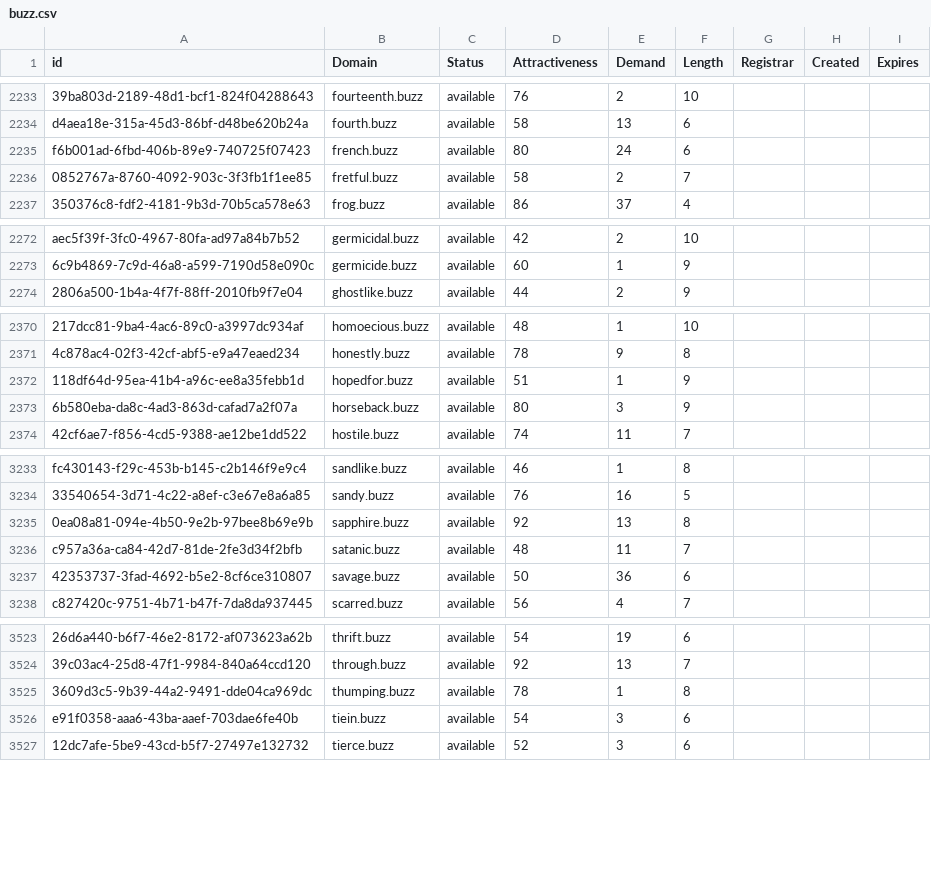
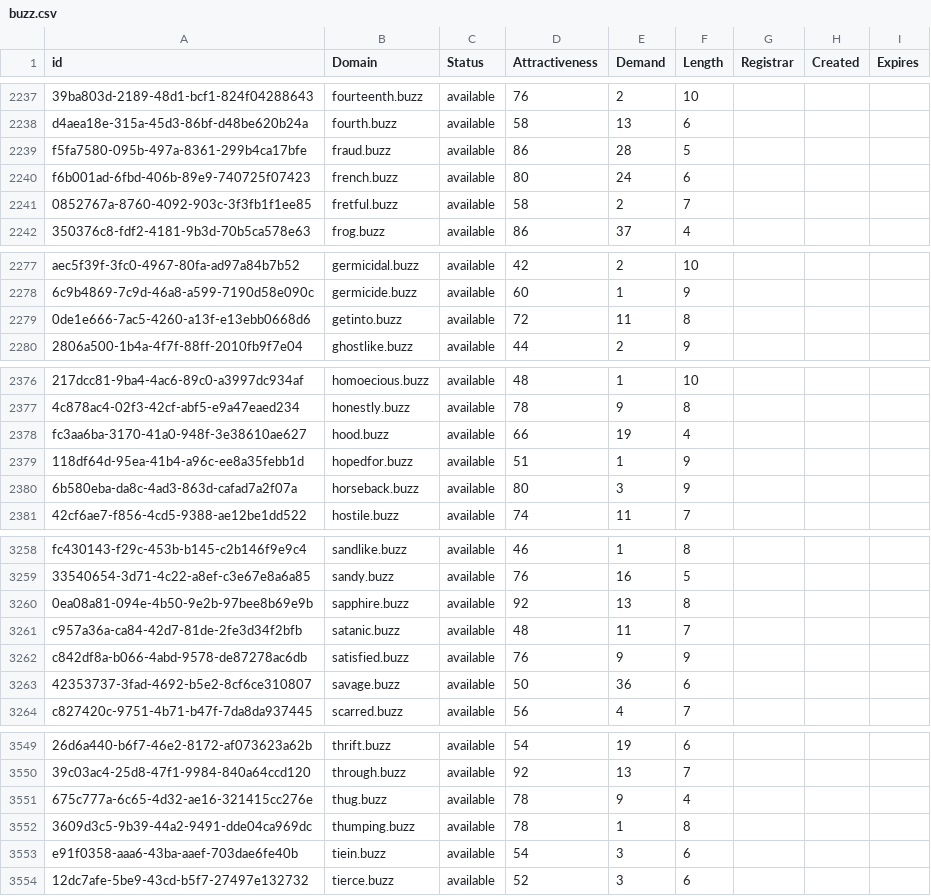
Before and after one commit to UniqueDomains/buzz-oneword-domains, a CSV file: buzz.csv, drawn as a sheet; only a part is shown, gaps mark what is left out; the diff covers the shown part only; the diff names each change by its address in the sheet, - before the commit and + after, or states it on an @@ line.

```diff
--- a/buzz.csv
+++ b/buzz.csv
+row 2239: f5fa7580-095b-497a-8361-299b4ca17bfe | fraud.buzz | available | 86 | 28 | 5
+row 2279: 0de1e666-7ac5-4260-a13f-e13ebb0668d6 | getinto.buzz | available | 72 | 11 | 8
+row 2378: fc3aa6ba-3170-41a0-948f-3e38610ae627 | hood.buzz | available | 66 | 19 | 4
+row 3262: c842df8a-b066-4abd-9578-de87278ac6db | satisfied.buzz | available | 76 | 9 | 9
+row 3551: 675c777a-6c65-4d32-ae16-321415cc276e | thug.buzz | available | 78 | 9 | 4
```
Also changed, not shown: 25 added rows and 1 edited cell elsewhere in this file, 2 other files.
